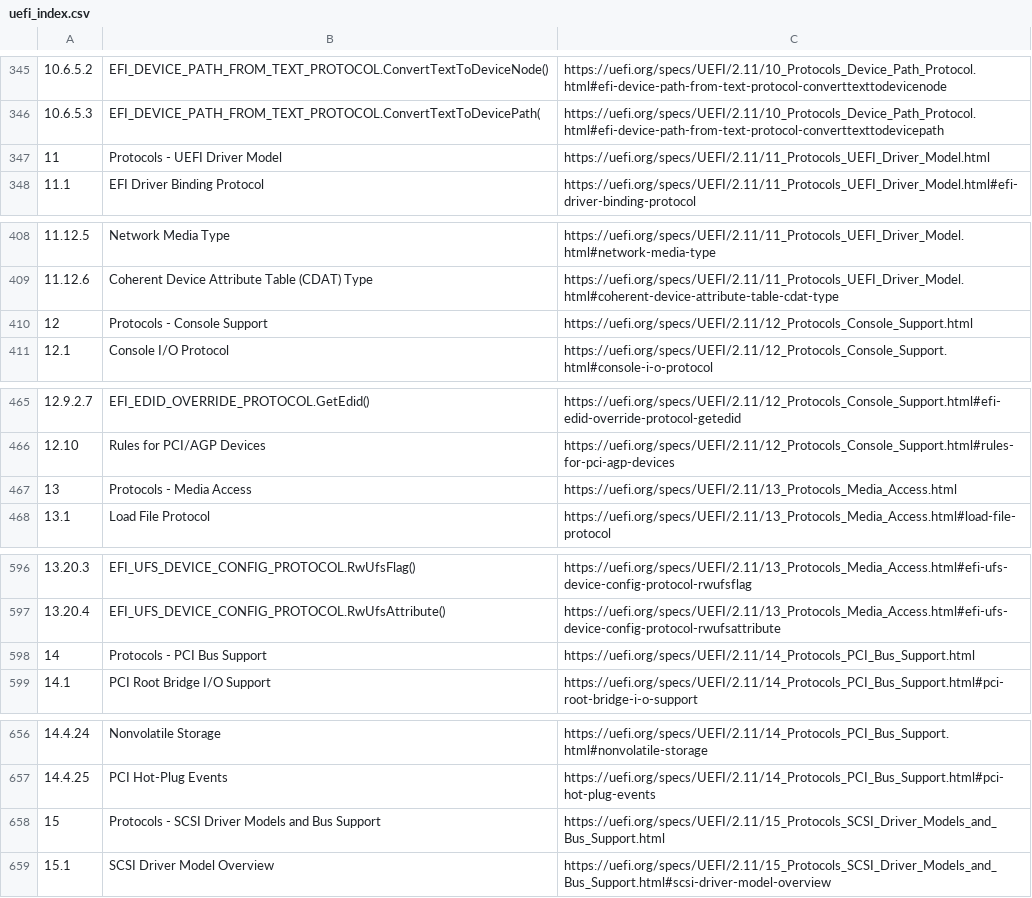
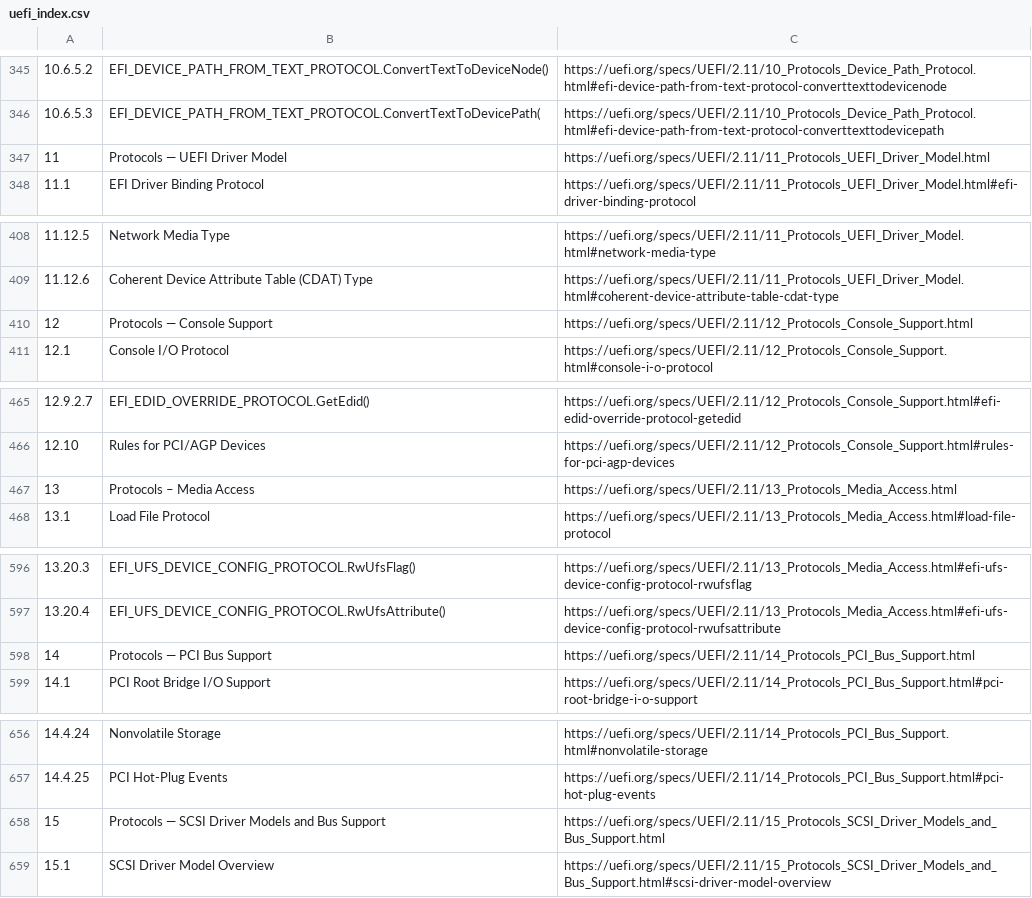
Before and after one commit to ARM-software/ebbr, a CSV file: source/extensions/uefi_index.csv, drawn as a sheet; only a part is shown, gaps mark what is left out; the diff covers the shown part only.

Commit message:
update_uefi_index.py: stop downloading automatically
The UEFI specification index web page is now behind cloudflare, which
breaks our update script.

Give up on downloading with the script for now and load the index from a
file instead.

Document in the README that the index has to be manually downloaded.

While at it, update the csv with the latest index from the web. As the
changes are small and only about sections, which we do not reference, this
has no impact on the generated documents.

Signed-off-by: Vincent Stehlé <vincent.stehle@arm.com>

```diff
--- a/source/extensions/uefi_index.csv
+++ b/source/extensions/uefi_index.csv
@@ -346,3 +346,3 @@
 10.6.5.3,EFI_DEVICE_PATH_FROM_TEXT_PROTOCOL.ConvertTextToDevicePath(,https://uefi.org/specs/UEFI/2.11/10_Protocols_Device_Path_Protocol.html#efi-device-path-from-text-protocol-converttexttodevicepath
-11,Protocols - UEFI Driver Model,https://uefi.org/specs/UEFI/2.11/11_Protocols_UEFI_Driver_Model.html
+11,Protocols — UEFI Driver Model,https://uefi.org/specs/UEFI/2.11/11_Protocols_UEFI_Driver_Model.html
 11.1,EFI Driver Binding Protocol,https://uefi.org/specs/UEFI/2.11/11_Protocols_UEFI_Driver_Model.html#efi-driver-binding-protocol
@@ -409,3 +409,3 @@
 11.12.6,Coherent Device Attribute Table (CDAT) Type,https://uefi.org/specs/UEFI/2.11/11_Protocols_UEFI_Driver_Model.html#coherent-device-attribute-table-cdat-type
-12,Protocols - Console Support,https://uefi.org/specs/UEFI/2.11/12_Protocols_Console_Support.html
+12,Protocols — Console Support,https://uefi.org/specs/UEFI/2.11/12_Protocols_Console_Support.html
 12.1,Console I/O Protocol,https://uefi.org/specs/UEFI/2.11/12_Protocols_Console_Support.html#console-i-o-protocol
@@ -466,3 +466,3 @@
 12.10,Rules for PCI/AGP Devices,https://uefi.org/specs/UEFI/2.11/12_Protocols_Console_Support.html#rules-for-pci-agp-devices
-13,Protocols - Media Access,https://uefi.org/specs/UEFI/2.11/13_Protocols_Media_Access.html
+13,Protocols – Media Access,https://uefi.org/specs/UEFI/2.11/13_Protocols_Media_Access.html
 13.1,Load File Protocol,https://uefi.org/specs/UEFI/2.11/13_Protocols_Media_Access.html#load-file-protocol
@@ -597,3 +597,3 @@
 13.20.4,EFI_UFS_DEVICE_CONFIG_PROTOCOL.RwUfsAttribute(),https://uefi.org/specs/UEFI/2.11/13_Protocols_Media_Access.html#efi-ufs-device-config-protocol-rwufsattribute
-14,Protocols - PCI Bus Support,https://uefi.org/specs/UEFI/2.11/14_Protocols_PCI_Bus_Support.html
+14,Protocols — PCI Bus Support,https://uefi.org/specs/UEFI/2.11/14_Protocols_PCI_Bus_Support.html
 14.1,PCI Root Bridge I/O Support,https://uefi.org/specs/UEFI/2.11/14_Protocols_PCI_Bus_Support.html#pci-root-bridge-i-o-support
@@ -657,3 +657,3 @@
 14.4.25,PCI Hot-Plug Events,https://uefi.org/specs/UEFI/2.11/14_Protocols_PCI_Bus_Support.html#pci-hot-plug-events
-15,Protocols - SCSI Driver Models and Bus Support,https://uefi.org/specs/UEFI/2.11/15_Protocols_SCSI_Driver_Models_and_Bus_Support.html
+15,Protocols — SCSI Driver Models and Bus Support,https://uefi.org/specs/UEFI/2.11/15_Protocols_SCSI_Driver_Models_and_Bus_Support.html
 15.1,SCSI Driver Model Overview,https://uefi.org/specs/UEFI/2.11/15_Protocols_SCSI_Driver_Models_and_Bus_Support.html#scsi-driver-model-overview
```
Also changed, not shown: 17 edited cells elsewhere in this file, 2 other files.
